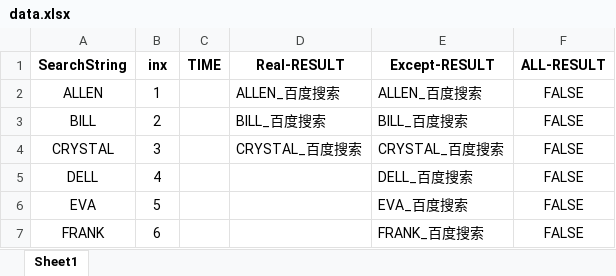
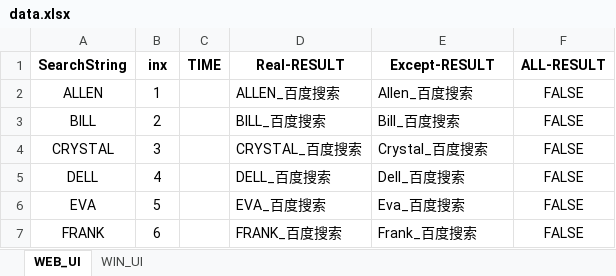
Before and after one commit to Jllife/KS_sample, an Excel workbook: data.xlsx, sheet WEB_UI, drawn as a sheet; values as stored, in another font and other column widths than the file's, no borders; the diff names each change by its address in the sheet, - before the commit and + after, or states it on an @@ line.

```diff
--- a/data.xlsx (sheet WEB_UI)
+++ b/data.xlsx (sheet WEB_UI)
-sheet tab: Sheet1
+sheet tab: WEB_UI
+sheet tab: WIN_UI
-E2 (Except-RESULT): ALLEN_百度搜索
+E2 (Except-RESULT): Allen_百度搜索
-E3 (Except-RESULT): BILL_百度搜索
+E3 (Except-RESULT): Bill_百度搜索
-E4 (Except-RESULT): CRYSTAL_百度搜索
+E4 (Except-RESULT): Crystal_百度搜索
-D5 (Real-RESULT): (empty)
+D5 (Real-RESULT): DELL_百度搜索
-E5 (Except-RESULT): DELL_百度搜索
+E5 (Except-RESULT): Dell_百度搜索
-D6 (Real-RESULT): (empty)
+D6 (Real-RESULT): EVA_百度搜索
-E6 (Except-RESULT): EVA_百度搜索
+E6 (Except-RESULT): Eva_百度搜索
-D7 (Real-RESULT): (empty)
+D7 (Real-RESULT): FRANK_百度搜索
-E7 (Except-RESULT): FRANK_百度搜索
+E7 (Except-RESULT): Frank_百度搜索
```
Also changed, not shown: 36 other files.
